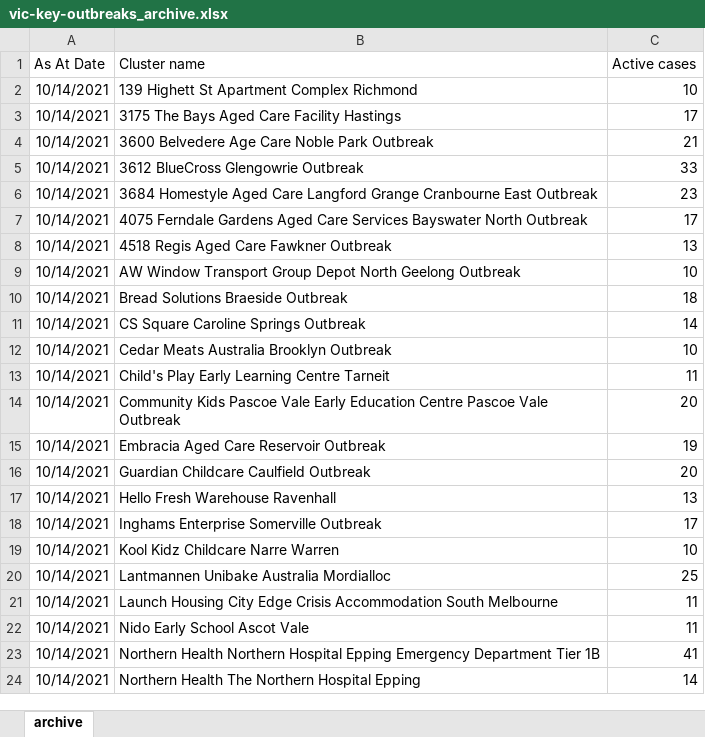
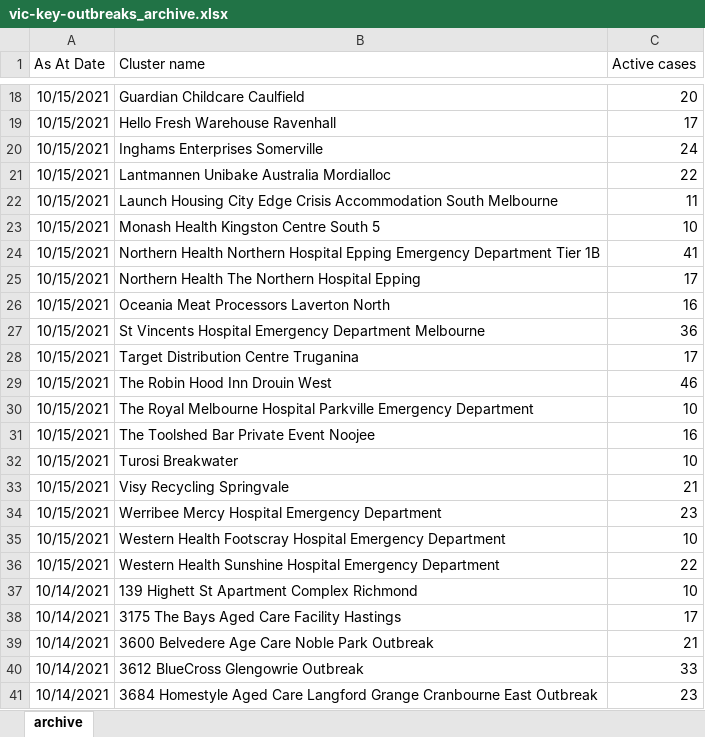
Before and after one commit to Mike-Honey/covid-19-outbreak-paths, an Excel workbook: vic-key-outbreaks_archive.xlsx, sheet archive, drawn as a sheet; only a part is shown, gaps mark what is left out; the shorter side is filled out with more unchanged rows; values as stored, in another font and other column widths than the file's, no borders; table styles not drawn; the diff covers the shown part only; the diff names each change by its address in the sheet, - before the commit and + after, or states it on an @@ line.

```diff
--- a/vic-key-outbreaks_archive.xlsx (sheet archive)
+++ b/vic-key-outbreaks_archive.xlsx (sheet archive)
+row 18: 10/15/2021 | Guardian Childcare Caulfield | 20
+row 19: 10/15/2021 | Hello Fresh Warehouse Ravenhall | 17
+row 20: 10/15/2021 | Inghams Enterprises Somerville | 24
+row 21: 10/15/2021 | Lantmannen Unibake Australia Mordialloc | 22
+row 22: 10/15/2021 | Launch Housing City Edge Crisis Accommodation South Melbourne | 11
+row 23: 10/15/2021 | Monash Health Kingston Centre South 5 | 10
+row 24: 10/15/2021 | Northern Health Northern Hospital Epping Emergency Department Tier 1B | 41
+row 25: 10/15/2021 | Northern Health The Northern Hospital Epping | 17
+row 26: 10/15/2021 | Oceania Meat Processors Laverton North | 16
+row 27: 10/15/2021 | St Vincents Hospital Emergency Department Melbourne | 36
+row 28: 10/15/2021 | Target Distribution Centre Truganina | 17
+row 29: 10/15/2021 | The Robin Hood Inn Drouin West | 46
+row 30: 10/15/2021 | The Royal Melbourne Hospital Parkville Emergency Department | 10
+row 31: 10/15/2021 | The Toolshed Bar Private Event Noojee | 16
+row 32: 10/15/2021 | Turosi Breakwater | 10
+row 33: 10/15/2021 | Visy Recycling Springvale | 21
+row 34: 10/15/2021 | Werribee Mercy Hospital Emergency Department | 23
+row 35: 10/15/2021 | Western Health Footscray Hospital Emergency Department | 10
+row 36: 10/15/2021 | Western Health Sunshine Hospital Emergency Department | 22
```
Also changed, not shown: 16 added rows elsewhere in this sheet, vic-key-outbreaks_0.xlsx, vic-key-outbreaks_0_diff.xlsx, 1 other file.
